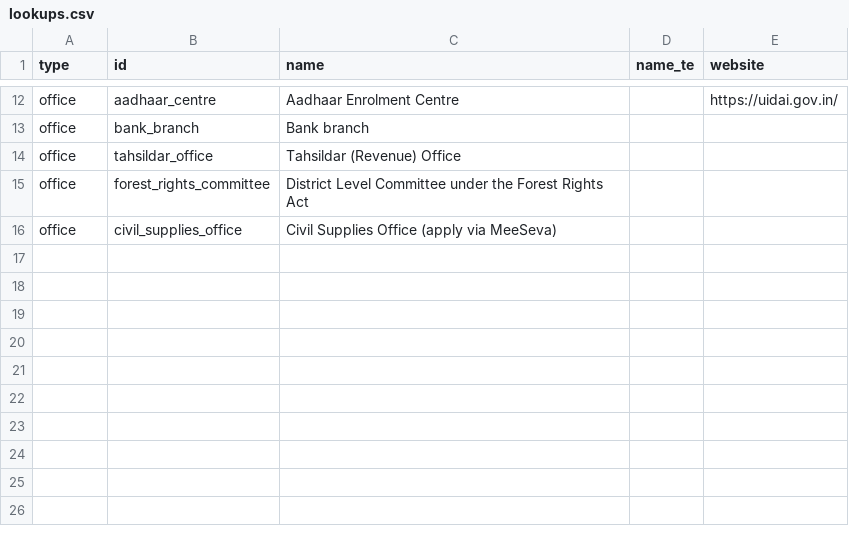
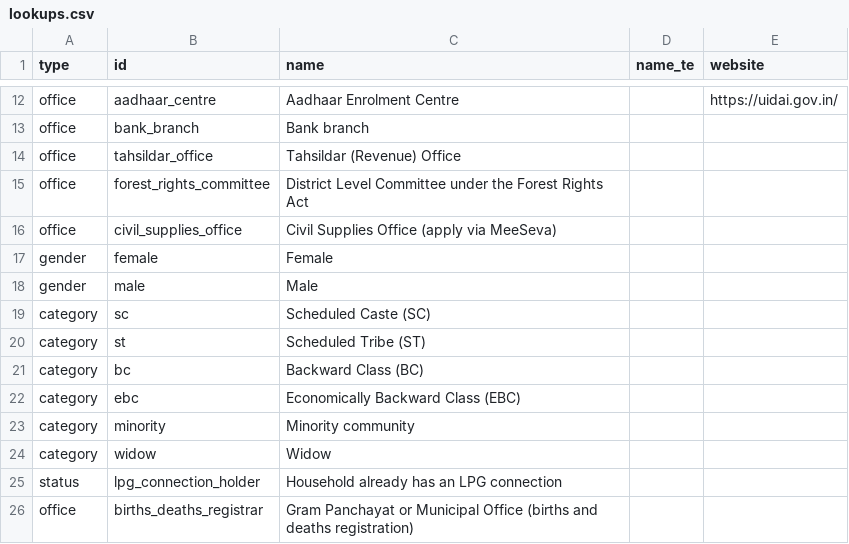
Before and after one commit to Rusheekg/yojanasetu, a CSV file: data/lookups.csv, drawn as a sheet; only a part is shown, gaps mark what is left out.

```diff
--- a/data/lookups.csv
+++ b/data/lookups.csv
@@ -16 +16,11 @@ office,forest_rights_committee,District Level Committee under the Forest Rights
 office,civil_supplies_office,Civil Supplies Office (apply via MeeSeva),,
+gender,female,Female,,
+gender,male,Male,,
+category,sc,Scheduled Caste (SC),,
+category,st,Scheduled Tribe (ST),,
+category,bc,Backward Class (BC),,
+category,ebc,Economically Backward Class (EBC),,
+category,minority,Minority community,,
+category,widow,Widow,,
+status,lpg_connection_holder,Household already has an LPG connection,,
+office,births_deaths_registrar,Gram Panchayat or Municipal Office (births and deaths registration),,
```
Also changed, not shown: data/document_links.csv, data/documents.csv, 3 other files.
